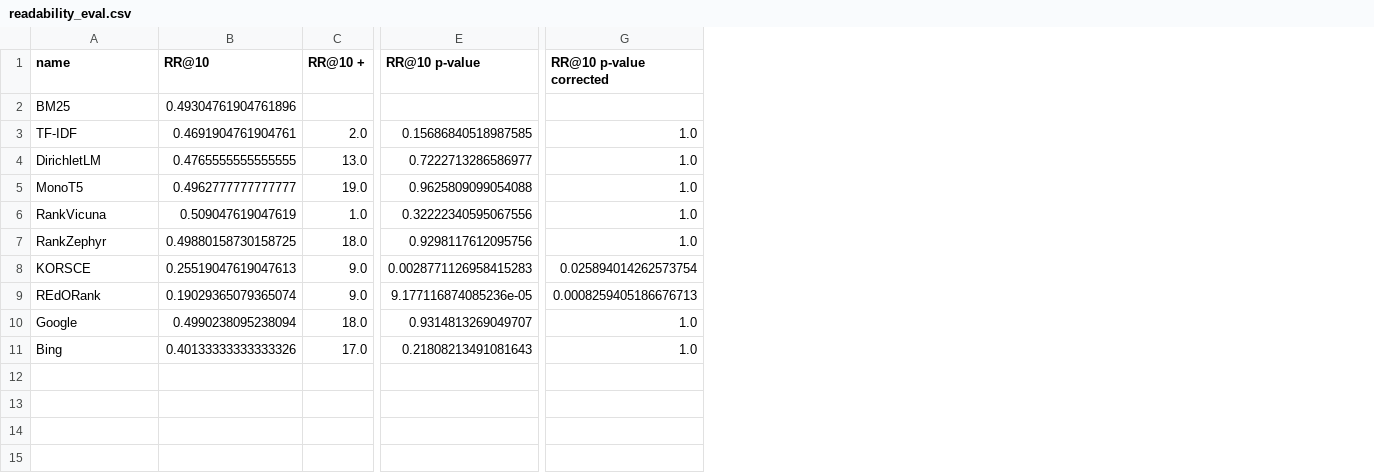
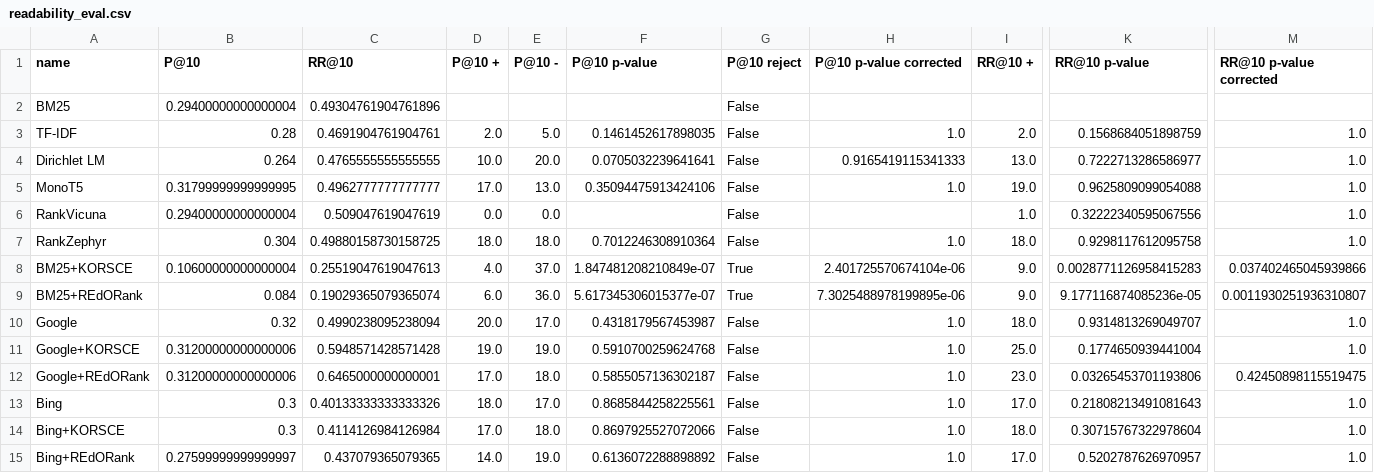
Before and after one commit to SOLandChildren/ChildCenteredEvaluation, a CSV file: code/results/kid-friend/readability_eval.csv, drawn as a sheet; only a part is shown, gaps mark what is left out; addresses are those after the commit; rows hold the shown columns only; the diff names each change by its address in the sheet, - before the commit and + after, or states it on an @@ line.

```diff
--- a/code/results/kid-friend/readability_eval.csv
+++ b/code/results/kid-friend/readability_eval.csv
+column B (P@10), rows 2-10: 0.29400000000000004 | 0.28 | 0.264 | 0.31799999999999995 | 0.29400000000000004 | 0.304 | 0.10600000000000004 | 0.084 | 0.32; row 13: 0.3
+column D (P@10 +), rows 3-10: 2.0 | 10.0 | 17.0 | 0.0 | 18.0 | 4.0 | 6.0 | 20.0; row 13: 18.0
+column E (P@10 -), rows 3-10: 5.0 | 20.0 | 13.0 | 0.0 | 18.0 | 37.0 | 36.0 | 17.0; row 13: 17.0
+column F (P@10 p-value), rows 3-10: 0.1461452617898035 | 0.0705032239641641 | 0.35094475913424106 |  | 0.7012246308910364 | 1.847481208210849e-07 | 5.617345306015377e-07 | 0.4318179567453987; row 13: 0.8685844258225561
+column G (P@10 reject), rows 2-10: False | False | False | False | False | False | True | True | False; row 13: False
+column H (P@10 p-value corrected), rows 3-10: 1.0 | 0.9165419115341333 | 1.0 |  | 1.0 | 2.401725570674104e-06 | 7.3025488978199895e-06 | 1.0; row 13: 1.0
-K3 (RR@10 p-value): 0.15686840518987585
+K3 (RR@10 p-value): 0.1568684051898759
-A4 (name): DirichletLM
+A4 (name): Dirichlet LM
-K7 (RR@10 p-value): 0.9298117612095756
+K7 (RR@10 p-value): 0.9298117612095758
-A8 (name): KORSCE
+A8 (name): BM25+KORSCE
-M8 (RR@10 p-value corrected): 0.025894014262573754
+M8 (RR@10 p-value corrected): 0.037402465045939866
-A9 (name): REdORank
+A9 (name): BM25+REdORank
-M9 (RR@10 p-value corrected): 0.0008259405186676713
+M9 (RR@10 p-value corrected): 0.0011930251936310807
+row 11: Google+KORSCE | 0.31200000000000006 | 0.5948571428571428 | 19.0 | 19.0 | 0.5910700259624768 | False | 1.0 | 25.0 | 0.1774650939441004 | 1.0
+row 12: Google+REdORank | 0.31200000000000006 | 0.6465000000000001 | 17.0 | 18.0 | 0.5855057136302187 | False | 1.0 | 23.0 | 0.03265453701193806 | 0.42450898115519475
+row 14: Bing+KORSCE | 0.3 | 0.4114126984126984 | 17.0 | 18.0 | 0.8697925527072066 | False | 1.0 | 18.0 | 0.30715767322978604 | 1.0
+row 15: Bing+REdORank | 0.27599999999999997 | 0.437079365079365 | 14.0 | 19.0 | 0.6136072288898892 | False | 1.0 | 17.0 | 0.5202787626970957 | 1.0
```
Also changed, not shown: code/results/kid-friend/eval_consolidated.csv, code/results/kid-friend/objectivity_eval.csv, 31 other files.
